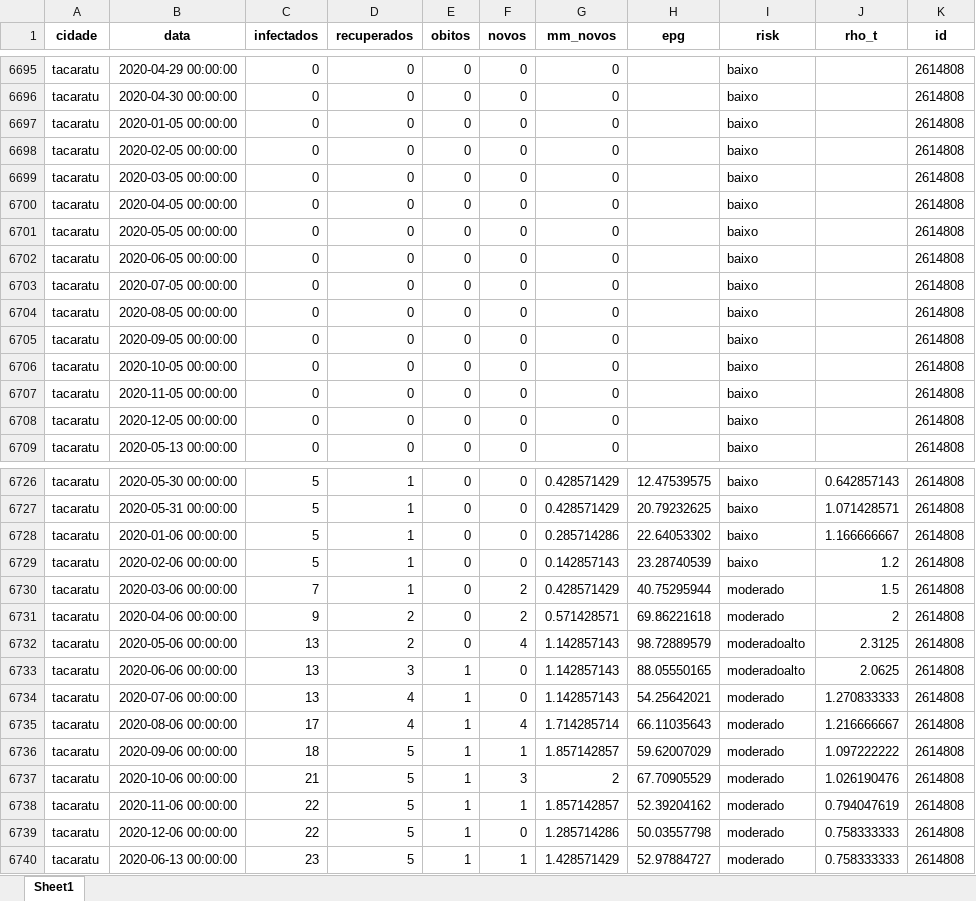
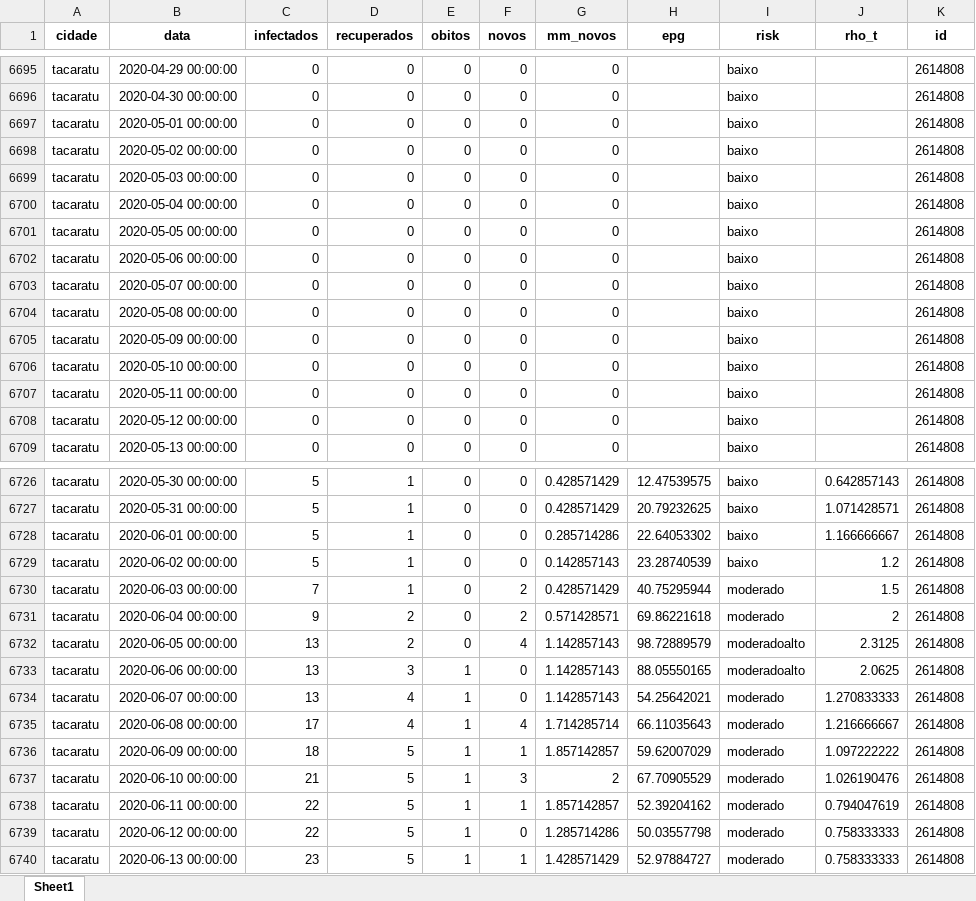
Before and after one commit to emanoelbarreiros/multicampidash, an Excel workbook: data/dados_arcoverde.xlsx, sheet Sheet1, drawn as a sheet; only a part is shown, gaps mark what is left out; values as stored, in another font and other column widths than the file's, no borders; the diff covers the shown part only; the diff names each change by its address in the sheet, - before the commit and + after, or states it on an @@ line.

Commit message:
atualizando dados de arcoverde

```diff
--- a/data/dados_arcoverde.xlsx (sheet Sheet1)
+++ b/data/dados_arcoverde.xlsx (sheet Sheet1)
-B6697 (data): 2020-01-05 00:00:00
+B6697 (data): 2020-05-01 00:00:00
-B6698 (data): 2020-02-05 00:00:00
+B6698 (data): 2020-05-02 00:00:00
-B6699 (data): 2020-03-05 00:00:00
+B6699 (data): 2020-05-03 00:00:00
-B6700 (data): 2020-04-05 00:00:00
+B6700 (data): 2020-05-04 00:00:00
-B6702 (data): 2020-06-05 00:00:00
+B6702 (data): 2020-05-06 00:00:00
-B6703 (data): 2020-07-05 00:00:00
+B6703 (data): 2020-05-07 00:00:00
-B6704 (data): 2020-08-05 00:00:00
+B6704 (data): 2020-05-08 00:00:00
-B6705 (data): 2020-09-05 00:00:00
+B6705 (data): 2020-05-09 00:00:00
-B6706 (data): 2020-10-05 00:00:00
+B6706 (data): 2020-05-10 00:00:00
-B6707 (data): 2020-11-05 00:00:00
+B6707 (data): 2020-05-11 00:00:00
-B6708 (data): 2020-12-05 00:00:00
+B6708 (data): 2020-05-12 00:00:00
-B6728 (data): 2020-01-06 00:00:00
+B6728 (data): 2020-06-01 00:00:00
-B6729 (data): 2020-02-06 00:00:00
+B6729 (data): 2020-06-02 00:00:00
-B6730 (data): 2020-03-06 00:00:00
+B6730 (data): 2020-06-03 00:00:00
-B6731 (data): 2020-04-06 00:00:00
+B6731 (data): 2020-06-04 00:00:00
-B6732 (data): 2020-05-06 00:00:00
+B6732 (data): 2020-06-05 00:00:00
-B6734 (data): 2020-07-06 00:00:00
+B6734 (data): 2020-06-07 00:00:00
-B6735 (data): 2020-08-06 00:00:00
+B6735 (data): 2020-06-08 00:00:00
-B6736 (data): 2020-09-06 00:00:00
+B6736 (data): 2020-06-09 00:00:00
-B6737 (data): 2020-10-06 00:00:00
+B6737 (data): 2020-06-10 00:00:00
-B6738 (data): 2020-11-06 00:00:00
+B6738 (data): 2020-06-11 00:00:00
-B6739 (data): 2020-12-06 00:00:00
+B6739 (data): 2020-06-12 00:00:00
```
Also changed, not shown: 201 edited cells elsewhere in this sheet.
